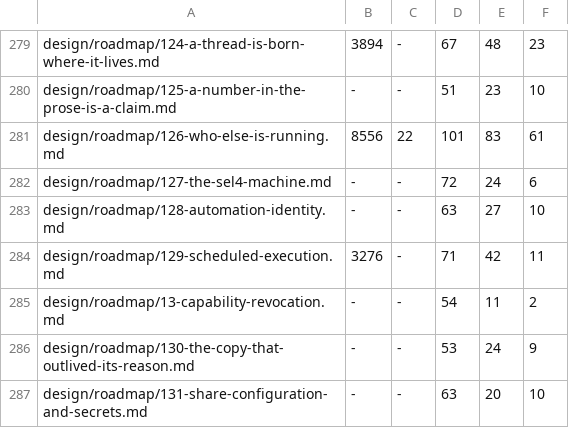
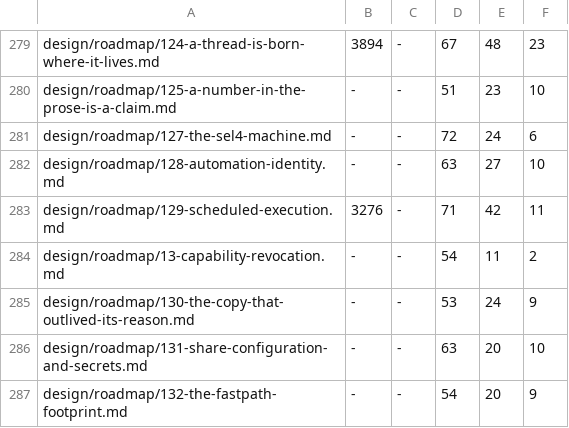
Before and after one commit to crickertech/nife, a TSV file: design/prose-baseline.tsv, drawn as a sheet; only a part is shown, gaps mark what is left out; the shorter side is filled out with more unchanged rows; the diff names each change by its address in the sheet, - before the commit and + after, or states it on an @@ line.

```diff
--- a/design/prose-baseline.tsv
+++ b/design/prose-baseline.tsv
-row 281: design/roadmap/126-who-else-is-running.md | 8556 | 22 | 101 | 83 | 61
```
